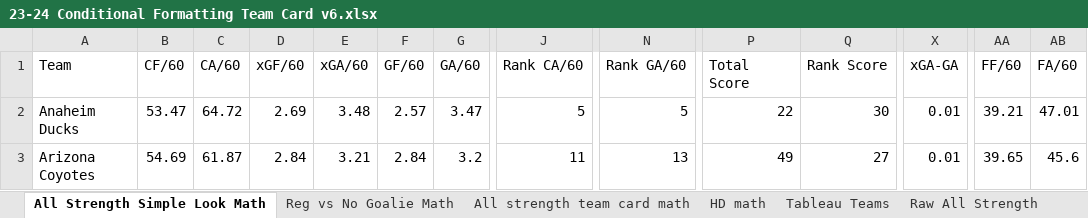
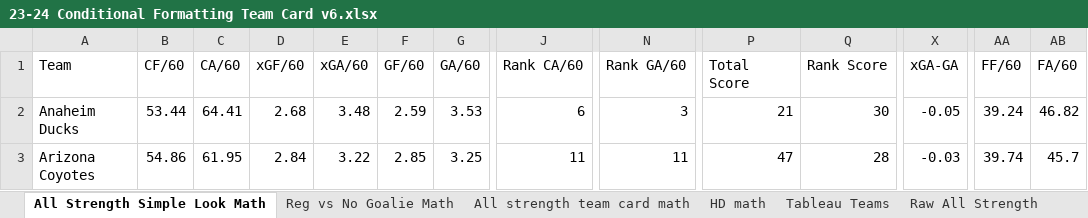
Before and after one commit to hatch47/DataAnalystProjects, an Excel workbook: 2023-24 Conditional Formatting Cards/23-24 Conditional Formatting Team Card v6.xlsx, sheet All Strength Simple Look Math, drawn as a sheet; only a part is shown, gaps mark what is left out; values as stored, in another font and other column widths than the file's, no borders; the diff covers the shown part only; the diff names each change by its address in the sheet, - before the commit and + after, or states it on an @@ line.

```diff
--- a/2023-24 Conditional Formatting Cards/23-24 Conditional Formatting Team Card v6.xlsx (sheet All Strength Simple Look Math)
+++ b/2023-24 Conditional Formatting Cards/23-24 Conditional Formatting Team Card v6.xlsx (sheet All Strength Simple Look Math)
-B2 (CF/60): 53.47
+B2 (CF/60): 53.44
-C2 (CA/60): 64.72
+C2 (CA/60): 64.41
-D2 (xGF/60): 2.69
+D2 (xGF/60): 2.68
-F2 (GF/60): 2.57
+F2 (GF/60): 2.59
-G2 (GA/60): 3.47
+G2 (GA/60): 3.53
-J2 (Rank CA/60): 5
+J2 (Rank CA/60): 6
-N2 (Rank GA/60): 5
+N2 (Rank GA/60): 3
-P2 (Total Score): 22
+P2 (Total Score): 21
-X2 (xGA-GA): 0.01
+X2 (xGA-GA): -0.05
-AA2 (FF/60): 39.21
+AA2 (FF/60): 39.24
-AB2 (FA/60): 47.01
+AB2 (FA/60): 46.82
-B3 (CF/60): 54.69
+B3 (CF/60): 54.86
-C3 (CA/60): 61.87
+C3 (CA/60): 61.95
-E3 (xGA/60): 3.21
+E3 (xGA/60): 3.22
-F3 (GF/60): 2.84
+F3 (GF/60): 2.85
-G3 (GA/60): 3.2
+G3 (GA/60): 3.25
-N3 (Rank GA/60): 13
+N3 (Rank GA/60): 11
-P3 (Total Score): 49
+P3 (Total Score): 47
-Q3 (Rank Score): 27
+Q3 (Rank Score): 28
-X3 (xGA-GA): 0.01
+X3 (xGA-GA): -0.03
-AA3 (FF/60): 39.65
+AA3 (FF/60): 39.74
-AB3 (FA/60): 45.6
+AB3 (FA/60): 45.7
```
Also changed, not shown: 358 edited cells elsewhere in this sheet, sheet Raw All Strength, sheet All strength team card math, sheet Reg vs No Goalie, sheet Best Team All Strength, sheet HD Best Team List, sheet Reg vs No Goalie Math, 6 more sheets, formulas that keep their value, 1 other file.
